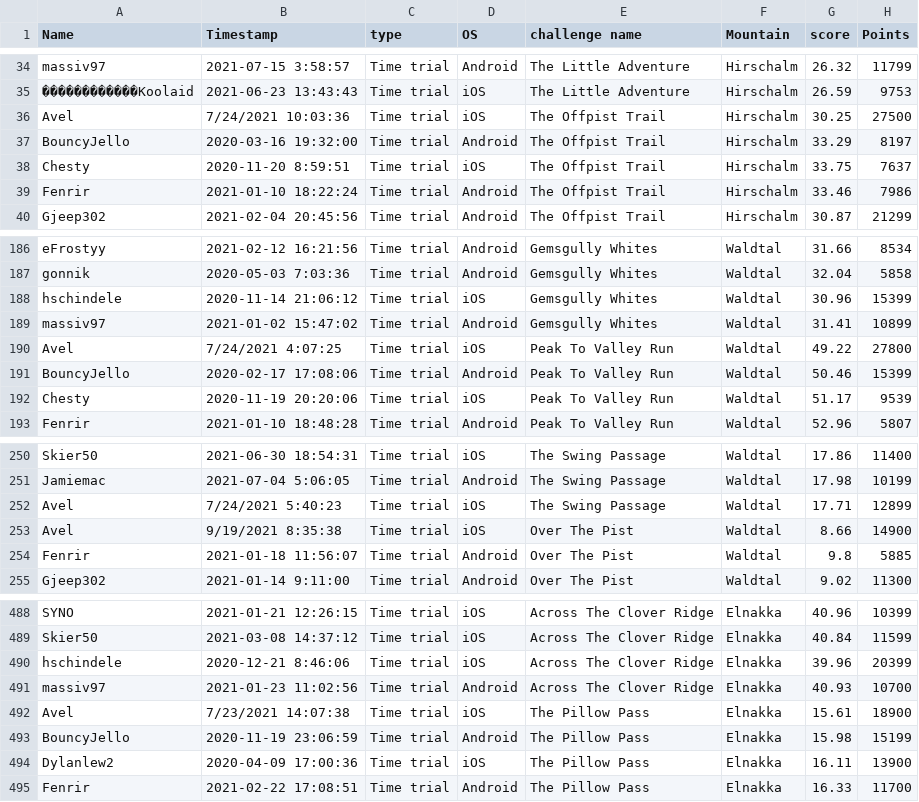
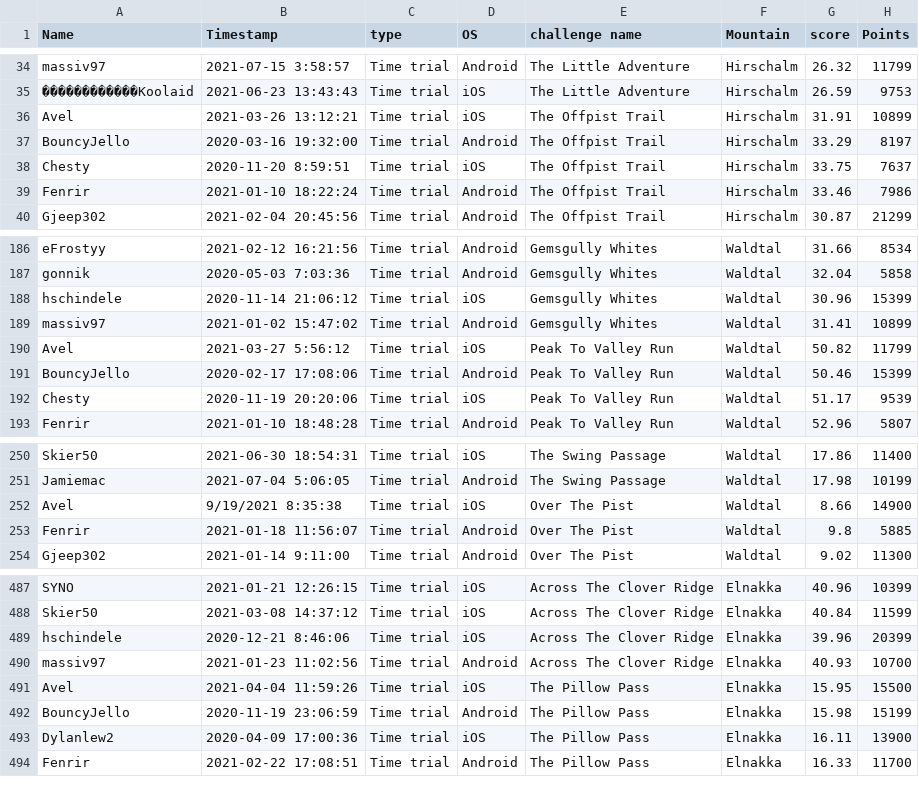
Before and after one commit to hschindele/gmaapp, a CSV file: data/allpbs.csv, drawn as a sheet; only a part is shown, gaps mark what is left out.

```diff
--- a/data/allpbs.csv
+++ b/data/allpbs.csv
@@ -35,3 +35,3 @@ massiv97,2021-07-15 3:58:57,Time trial,Android,The Little Adventure,Hirschalm,26
 ������������Koolaid,2021-06-23 13:43:43,Time trial,iOS,The Little Adventure,Hirschalm,26.59,9753
-Avel,7/24/2021 10:03:36,Time trial,iOS,The Offpist Trail,Hirschalm,30.25,27500
+Avel,2021-03-26 13:12:21,Time trial,iOS,The Offpist Trail,Hirschalm,31.91,10899
 BouncyJello,2020-03-16 19:32:00,Time trial,Android,The Offpist Trail,Hirschalm,33.29,8197
@@ -189,3 +189,3 @@ hschindele,2020-11-14 21:06:12,Time trial,iOS,Gemsgully Whites,Waldtal,30.96,153
 massiv97,2021-01-02 15:47:02,Time trial,Android,Gemsgully Whites,Waldtal,31.41,10899
-Avel,7/24/2021 4:07:25,Time trial,iOS,Peak To Valley Run,Waldtal,49.22,27800
+Avel,2021-03-27 5:56:12,Time trial,iOS,Peak To Valley Run,Waldtal,50.82,11799
 BouncyJello,2020-02-17 17:08:06,Time trial,Android,Peak To Valley Run,Waldtal,50.46,15399
@@ -251,3 +251,2 @@ Skier50,2021-06-30 18:54:31,Time trial,iOS,The Swing Passage,Waldtal,17.86,11400
 Jamiemac,2021-07-04 5:06:05,Time trial,Android,The Swing Passage,Waldtal,17.98,10199
-Avel,7/24/2021 5:40:23,Time trial,iOS,The Swing Passage,Waldtal,17.71,12899
 Avel,9/19/2021 8:35:38,Time trial,iOS,Over The Pist,Waldtal,8.66,14900
@@ -491,3 +490,3 @@ hschindele,2020-12-21 8:46:06,Time trial,iOS,Across The Clover Ridge,Elnakka,39.
 massiv97,2021-01-23 11:02:56,Time trial,Android,Across The Clover Ridge,Elnakka,40.93,10700
-Avel,7/23/2021 14:07:38,Time trial,iOS,The Pillow Pass,Elnakka,15.61,18900
+Avel,2021-04-04 11:59:26,Time trial,iOS,The Pillow Pass,Elnakka,15.95,15500
 BouncyJello,2020-11-19 23:06:59,Time trial,Android,The Pillow Pass,Elnakka,15.98,15199
```
Also changed, not shown: data/elnakka.csv, data/gmaraw.csv, 14 other files.
